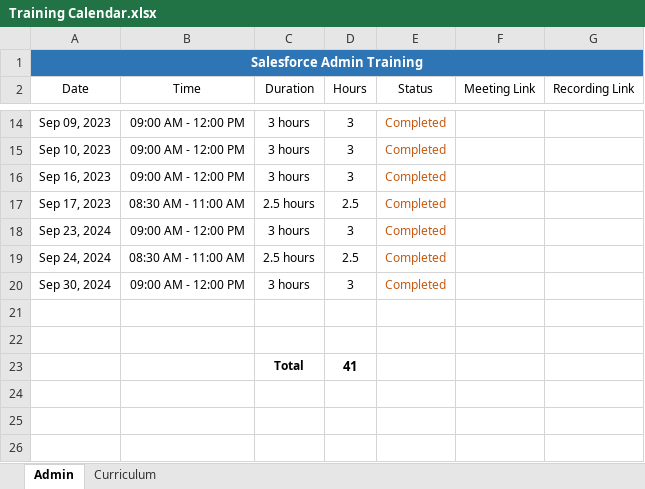
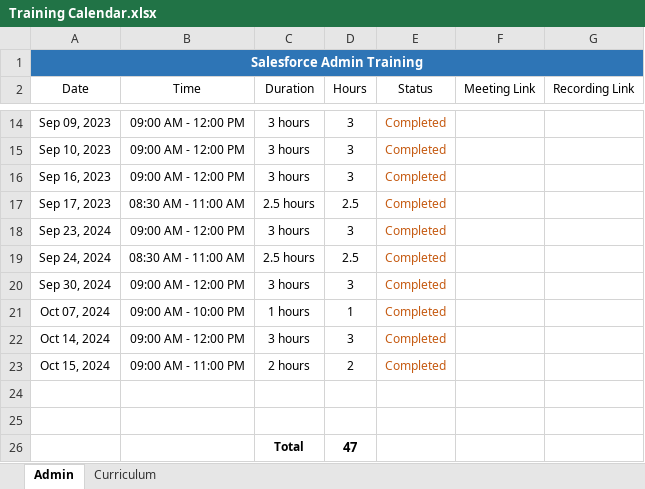
Before and after one commit to Lokie31/Aug-2023-Salesforce-Admin---Dev, an Excel workbook: Training Calendar.xlsx, sheet Admin, drawn as a sheet; only a part is shown, gaps mark what is left out; values as stored, in another font and other column widths than the file's, no borders; addresses are those after the commit; the diff names each change by its address in the sheet, - before the commit and + after, or states it on an @@ line.

```diff
--- a/Training Calendar.xlsx (sheet Admin)
+++ b/Training Calendar.xlsx (sheet Admin)
+row 21: Oct 07, 2024 | 09:00 AM - 10:00 PM | 1 hours | 1 | Completed
+row 22: Oct 14, 2024 | 09:00 AM - 12:00 PM | 3 hours | 3 | Completed
+row 23: Oct 15, 2024 | 09:00 AM - 11:00 PM | 2 hours | 2 | Completed
-D26 (Hours): 41
+D26 (Hours): 47
```
Also changed, not shown: 3 other files.
